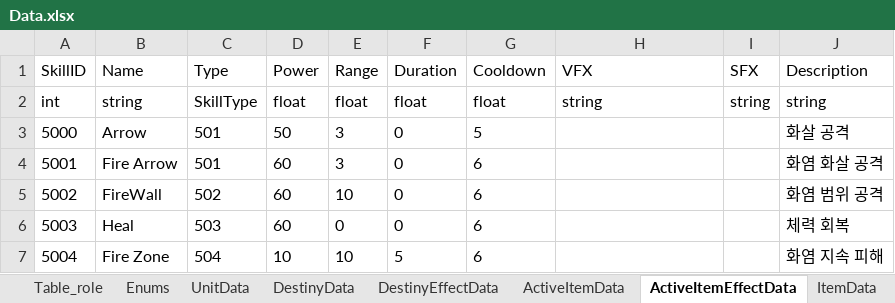
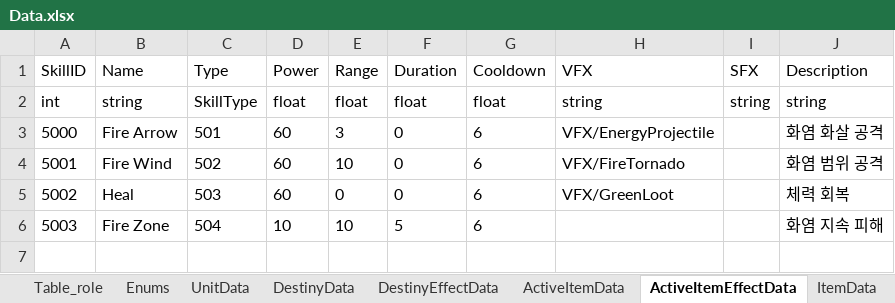
Before and after one commit to autos1123/CodeLike, an Excel workbook: Assets/DataTable/Data.xlsx, sheet ActiveItemEffectData, drawn as a sheet; values as stored, in another font and other column widths than the file's, no borders; removed rows and columns are numbered as before the commit, all else as after; the diff names each change by its address in the sheet, - before the commit and + after, or states it on an @@ line.

```diff
--- a/Assets/DataTable/Data.xlsx (sheet ActiveItemEffectData)
+++ b/Assets/DataTable/Data.xlsx (sheet ActiveItemEffectData)
-B3 (Name): Arrow
+B3 (Name): Fire Arrow
-D3 (Power): 50
+D3 (Power): 60
-G3 (Cooldown): 5
+G3 (Cooldown): 6
-H3 (VFX): (empty)
+H3 (VFX): VFX/EnergyProjectile
-J3 (Description): 화살 공격
+J3 (Description): 화염 화살 공격
-B4 (Name): Fire Arrow
+B4 (Name): Fire Wind
-C4 (Type): 501
+C4 (Type): 502
-E4 (Range): 3
+E4 (Range): 10
-H4 (VFX): (empty)
+H4 (VFX): VFX/FireTornado
-J4 (Description): 화염 화살 공격
+J4 (Description): 화염 범위 공격
-B5 (Name): FireWall
+B5 (Name): Heal
-C5 (Type): 502
+C5 (Type): 503
-E5 (Range): 10
+E5 (Range): 0
-H5 (VFX): (empty)
+H5 (VFX): VFX/GreenLoot
-J5 (Description): 화염 범위 공격
+J5 (Description): 체력 회복
-row 6: 5003 | Heal | 503 | 60 | 0 | 0 | 6 |  |  | 체력 회복
-A6 (SkillID): 5004
+A6 (SkillID): 5003
```
Also changed, not shown: sheet ActiveItemData, 25 other files.
